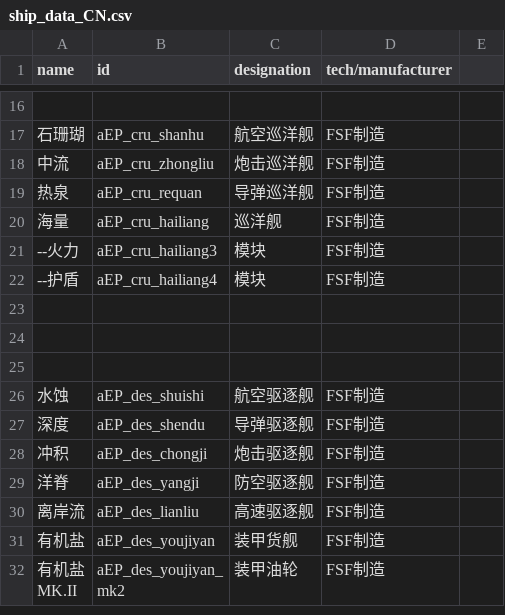
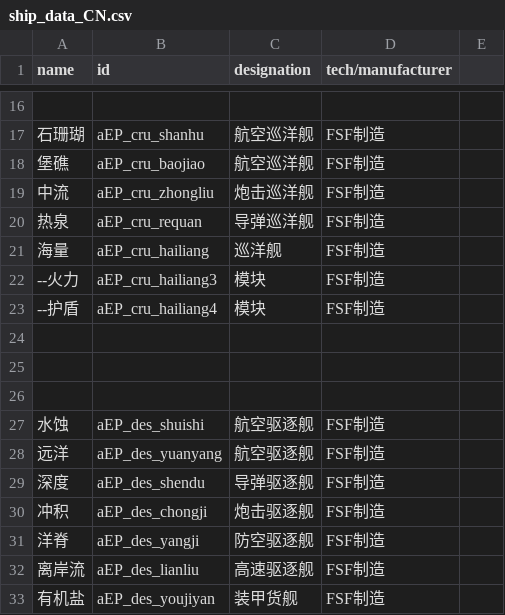
Before and after one commit to a111164i/FSF_MilitaryCompany, a CSV file: data/hulls/ship_data_CN.csv, drawn as a sheet; only a part is shown, gaps mark what is left out; the shorter side is filled out with more unchanged rows; the diff names each change by its address in the sheet, - before the commit and + after, or states it on an @@ line.

```diff
--- a/data/hulls/ship_data_CN.csv
+++ b/data/hulls/ship_data_CN.csv
+row 18: 堡礁 | aEP_cru_baojiao | 航空巡洋舰 | FSF制造
+row 28: 远洋 | aEP_des_yuanyang | 航空驱逐舰 | FSF制造
```
Also changed, not shown: data/hulls/ship_data.csv, data/shipsystems/ship_systems.csv, 4 other files.
